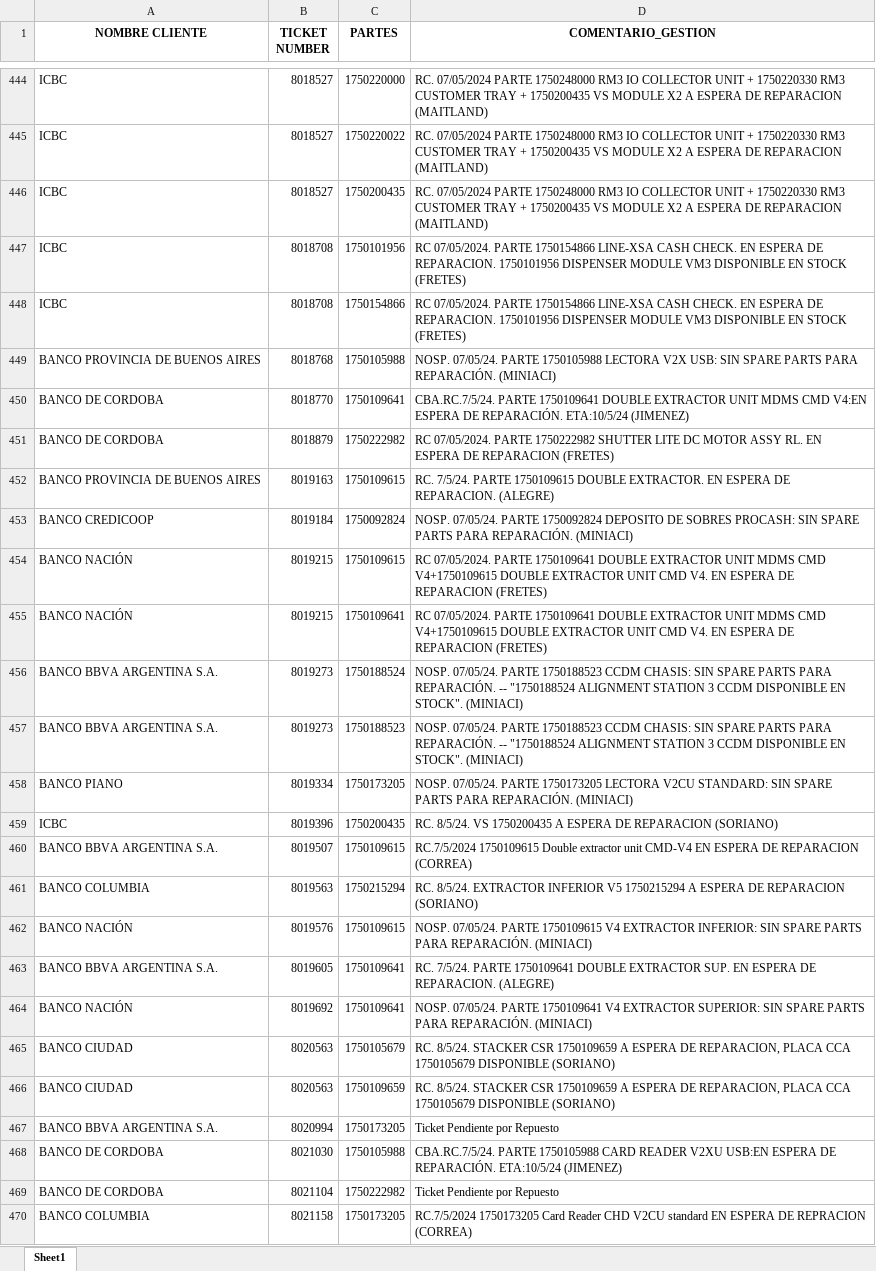
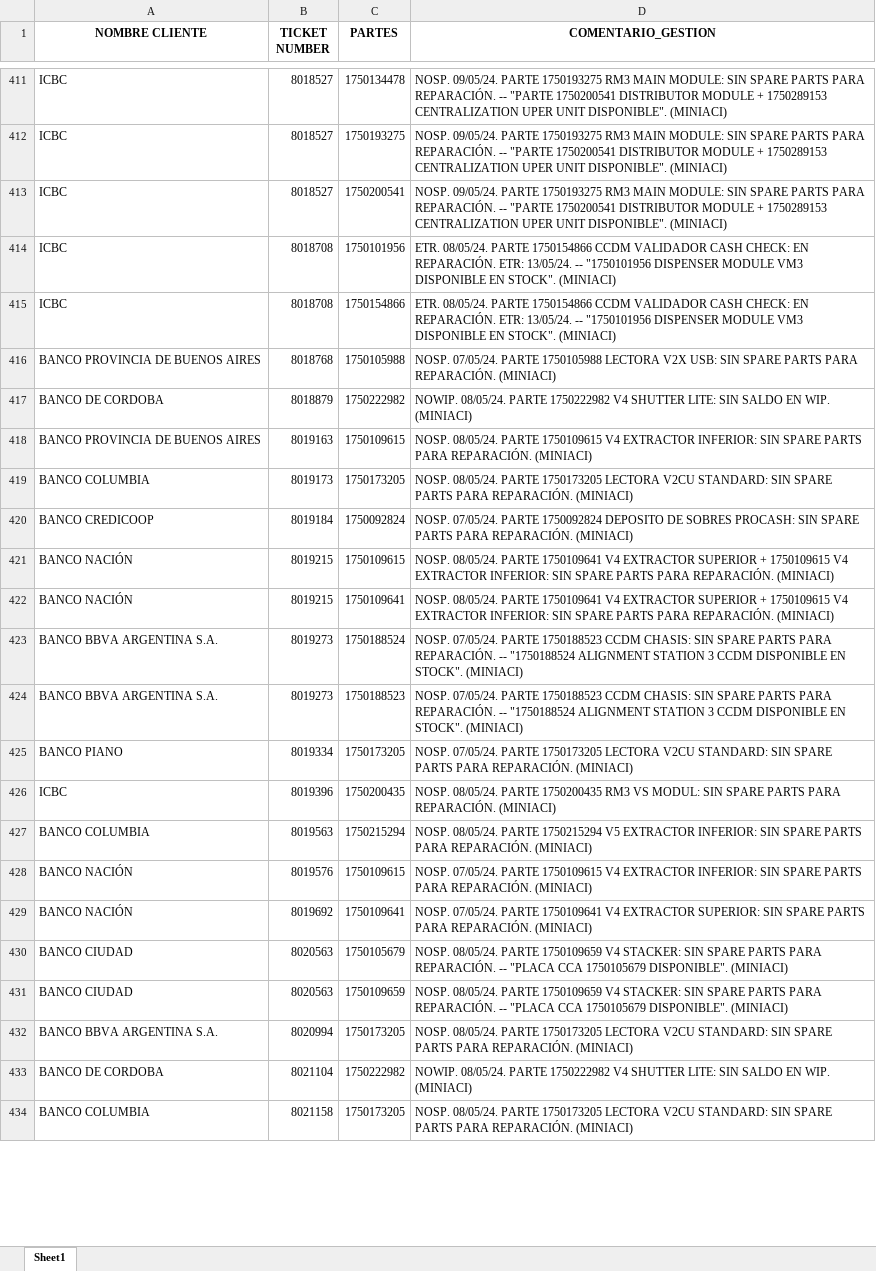
Before and after one commit to lucasrdrz/testdn, an Excel workbook: intento70-30.xlsx, sheet Sheet1, drawn as a sheet; only a part is shown, gaps mark what is left out; values as stored, in another font and other column widths than the file's, no borders; removed rows and columns are numbered as before the commit, all else as after; the diff covers the shown part only; the diff names each change by its address in the sheet, - before the commit and + after, or states it on an @@ line.

```diff
--- a/intento70-30.xlsx (sheet Sheet1)
+++ b/intento70-30.xlsx (sheet Sheet1)
-C411 (PARTES): 1750220000
+C411 (PARTES): 1750134478
-D411:D413 (COMENTARIO_GESTION): RC. 07/05/2024 PARTE 1750248000 RM3 IO COLLECTOR UNIT + 1750220330 RM3 CUSTOMER TRAY + 1750200435 VS MODULE X2 A ESPERA DE REPARACION (MAITLAND)
+D411:D413 (COMENTARIO_GESTION): NOSP. 09/05/24. PARTE 1750193275 RM3 MAIN MODULE: SIN SPARE PARTS PARA REPARACIÓN. -- "PARTE 1750200541 DISTRIBUTOR MODULE + 1750289153 CENTRALIZATION UPER UNIT DISPONIBLE". (MINIACI)
-C412 (PARTES): 1750220022
+C412 (PARTES): 1750193275
-C413 (PARTES): 1750200435
+C413 (PARTES): 1750200541
-D414:D415 (COMENTARIO_GESTION): RC 07/05/2024. PARTE 1750154866 LINE-XSA CASH CHECK. EN ESPERA DE REPARACION. 1750101956 DISPENSER MODULE VM3 DISPONIBLE EN STOCK (FRETES)
+D414:D415 (COMENTARIO_GESTION): ETR. 08/05/24. PARTE 1750154866 CCDM VALIDADOR CASH CHECK: EN REPARACIÓN. ETR: 13/05/24. -- "1750101956 DISPENSER MODULE VM3 DISPONIBLE EN STOCK". (MINIACI)
-row 450: BANCO DE CORDOBA | 8018770 | 1750109641 | CBA.RC.7/5/24. PARTE 1750109641 DOUBLE EXTRACTOR UNIT MDMS CMD V4:EN ESPERA DE REPARACIÓN. ETA:10/5/24 (JIMENEZ)
-D417 (COMENTARIO_GESTION): RC 07/05/2024. PARTE 1750222982 SHUTTER LITE DC MOTOR ASSY RL. EN ESPERA DE REPARACION (FRETES)
+D417 (COMENTARIO_GESTION): NOWIP. 08/05/24. PARTE 1750222982 V4 SHUTTER LITE: SIN SALDO EN WIP. (MINIACI)
-D418 (COMENTARIO_GESTION): RC. 7/5/24. PARTE 1750109615 DOUBLE EXTRACTOR. EN ESPERA DE REPARACION. (ALEGRE)
+D418 (COMENTARIO_GESTION): NOSP. 08/05/24. PARTE 1750109615 V4 EXTRACTOR INFERIOR: SIN SPARE PARTS PARA REPARACIÓN. (MINIACI)
+row 419: BANCO COLUMBIA | 8019173 | 1750173205 | NOSP. 08/05/24. PARTE 1750173205 LECTORA V2CU STANDARD: SIN SPARE PARTS PARA REPARACIÓN. (MINIACI)
-D421:D422 (COMENTARIO_GESTION): RC 07/05/2024. PARTE 1750109641 DOUBLE EXTRACTOR UNIT MDMS CMD V4+1750109615 DOUBLE EXTRACTOR UNIT CMD V4. EN ESPERA DE REPARACION (FRETES)
+D421:D422 (COMENTARIO_GESTION): NOSP. 08/05/24. PARTE 1750109641 V4 EXTRACTOR SUPERIOR + 1750109615 V4 EXTRACTOR INFERIOR: SIN SPARE PARTS PARA REPARACIÓN. (MINIACI)
-D426 (COMENTARIO_GESTION): RC. 8/5/24. VS 1750200435 A ESPERA DE REPARACION (SORIANO)
+D426 (COMENTARIO_GESTION): NOSP. 08/05/24. PARTE 1750200435 RM3 VS MODUL: SIN SPARE PARTS PARA REPARACIÓN. (MINIACI)
-row 460: BANCO BBVA ARGENTINA S.A. | 8019507 | 1750109615 | RC.7/5/2024 1750109615 Double extractor unit CMD-V4 EN ESPERA DE REPARACION (CORREA)
-D427 (COMENTARIO_GESTION): RC. 8/5/24. EXTRACTOR INFERIOR V5 1750215294 A ESPERA DE REPARACION (SORIANO)
+D427 (COMENTARIO_GESTION): NOSP. 08/05/24. PARTE 1750215294 V5 EXTRACTOR INFERIOR: SIN SPARE PARTS PARA REPARACIÓN. (MINIACI)
-row 463: BANCO BBVA ARGENTINA S.A. | 8019605 | 1750109641 | RC. 7/5/24. PARTE 1750109641 DOUBLE EXTRACTOR SUP. EN ESPERA DE REPARACION. (ALEGRE)
-D430:D431 (COMENTARIO_GESTION): RC. 8/5/24. STACKER CSR 1750109659 A ESPERA DE REPARACION, PLACA CCA 1750105679 DISPONIBLE (SORIANO)
+D430:D431 (COMENTARIO_GESTION): NOSP. 08/05/24. PARTE 1750109659 V4 STACKER: SIN SPARE PARTS PARA REPARACIÓN. -- "PLACA CCA 1750105679 DISPONIBLE". (MINIACI)
-D432 (COMENTARIO_GESTION): Ticket Pendiente por Repuesto
+D432 (COMENTARIO_GESTION): NOSP. 08/05/24. PARTE 1750173205 LECTORA V2CU STANDARD: SIN SPARE PARTS PARA REPARACIÓN. (MINIACI)
-row 468: BANCO DE CORDOBA | 8021030 | 1750105988 | CBA.RC.7/5/24. PARTE 1750105988 CARD READER V2XU USB:EN ESPERA DE REPARACIÓN. ETA:10/5/24 (JIMENEZ)
-D433 (COMENTARIO_GESTION): Ticket Pendiente por Repuesto
+D433 (COMENTARIO_GESTION): NOWIP. 08/05/24. PARTE 1750222982 V4 SHUTTER LITE: SIN SALDO EN WIP. (MINIACI)
-D434 (COMENTARIO_GESTION): RC.7/5/2024 1750173205 Card Reader CHD V2CU standard EN ESPERA DE REPRACION (CORREA)
+D434 (COMENTARIO_GESTION): NOSP. 08/05/24. PARTE 1750173205 LECTORA V2CU STANDARD: SIN SPARE PARTS PARA REPARACIÓN. (MINIACI)
```
Also changed, not shown: 47 added rows, 55 removed rows and 41 edited cells elsewhere in this sheet, TicktesPendientes.xlsx, 1 other file.
